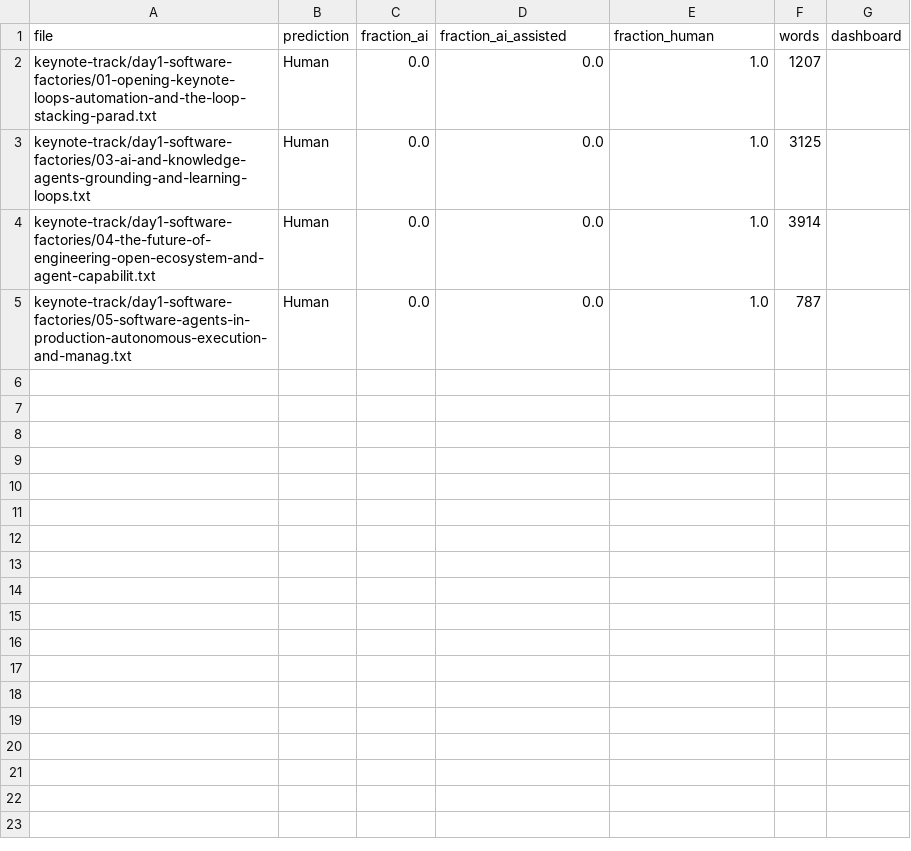
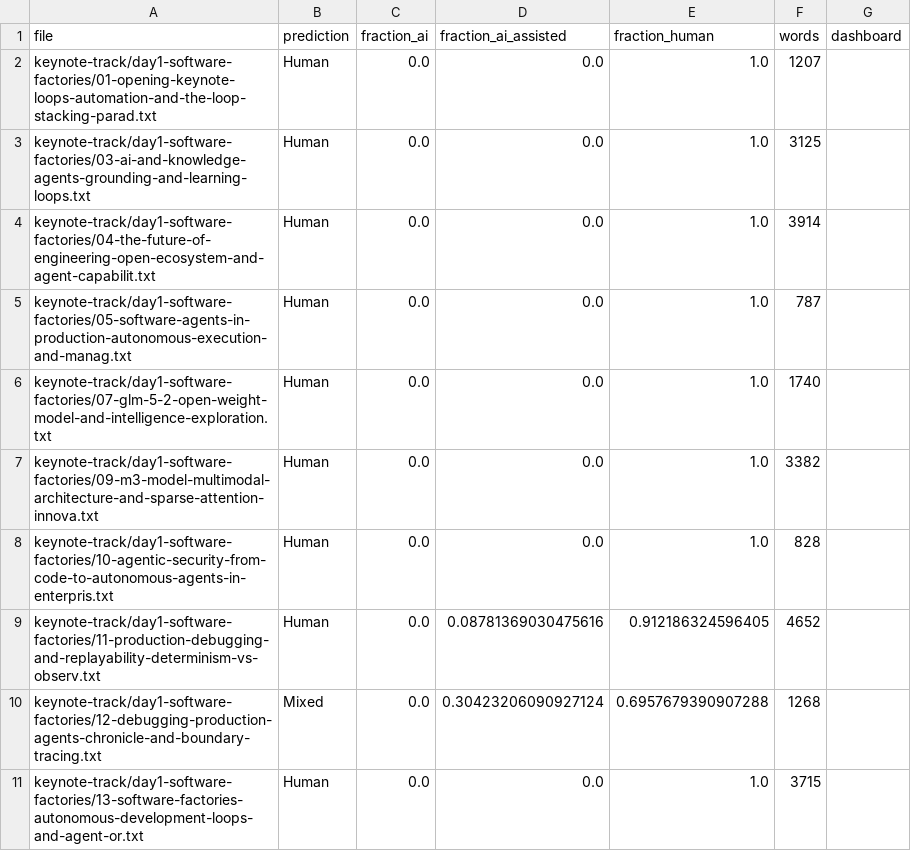
Before and after one commit to tfidfwastaken/living-notebook, a TSV file: aie-worldsfair-2026/pangram-results/SUMMARY.tsv, drawn as a sheet; the diff names each change by its address in the sheet, - before the commit and + after, or states it on an @@ line.

```diff
--- a/aie-worldsfair-2026/pangram-results/SUMMARY.tsv
+++ b/aie-worldsfair-2026/pangram-results/SUMMARY.tsv
+row 6: keynote-track/day1-software-factories/07-glm-5-2-open-weight-model-and-intelligence-exploration.txt | Human | 0.0 | 0.0 | 1.0 | 1740
+row 7: keynote-track/day1-software-factories/09-m3-model-multimodal-architecture-and-sparse-attention-innova.txt | Human | 0.0 | 0.0 | 1.0 | 3382
+row 8: keynote-track/day1-software-factories/10-agentic-security-from-code-to-autonomous-agents-in-enterpris.txt | Human | 0.0 | 0.0 | 1.0 | 828
+row 9: keynote-track/day1-software-factories/11-production-debugging-and-replayability-determinism-vs-observ.txt | Human | 0.0 | 0.08781369030475616 | 0.912186324596405 | 4652
+row 10: keynote-track/day1-software-factories/12-debugging-production-agents-chronicle-and-boundary-tracing.txt | Mixed | 0.0 | 0.30423206090927124 | 0.6957679390907288 | 1268
+row 11: keynote-track/day1-software-factories/13-software-factories-autonomous-development-loops-and-agent-or.txt | Human | 0.0 | 0.0 | 1.0 | 3715
```
Also changed, not shown: 7 other files.
